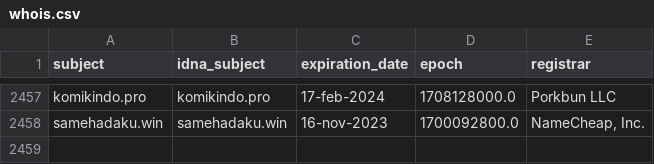
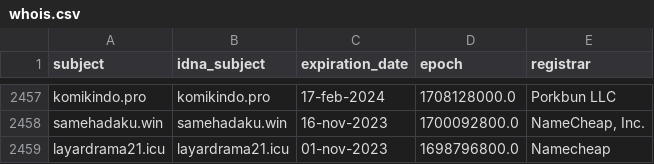
Before and after one commit to dead-hosts/indonesianadblockrules-subscriptions_git_ABPindo, a CSV file: .pyfunceble/whois.csv, drawn as a sheet; only a part is shown, gaps mark what is left out.

```diff
--- a/.pyfunceble/whois.csv
+++ b/.pyfunceble/whois.csv
@@ -2458 +2458,2 @@ komikindo.pro,komikindo.pro,17-feb-2024,1708128000.0,Porkbun LLC
 samehadaku.win,samehadaku.win,16-nov-2023,1700092800.0,"NameCheap, Inc."
+layardrama21.icu,layardrama21.icu,01-nov-2023,1698796800.0,Namecheap
```
Also changed, not shown: .pyfunceble/inactive.csv, 18 other files.
